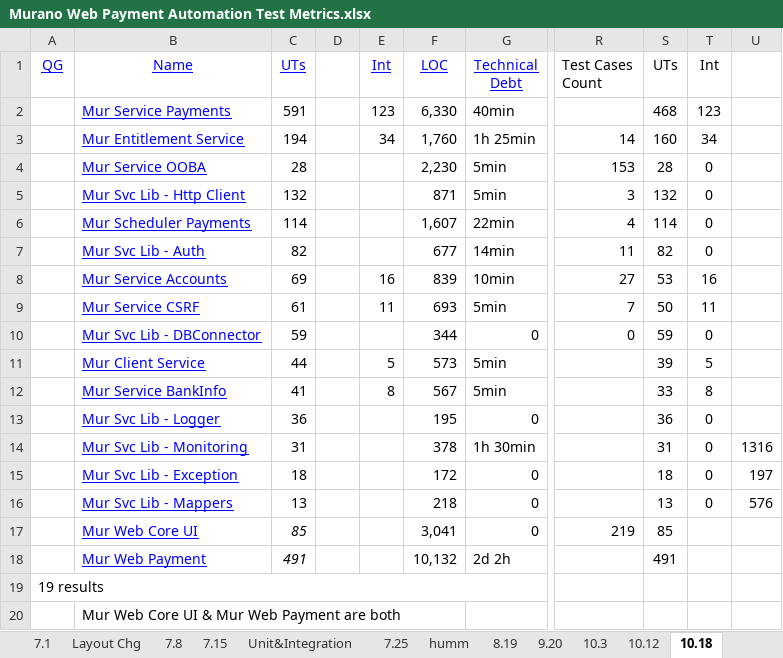
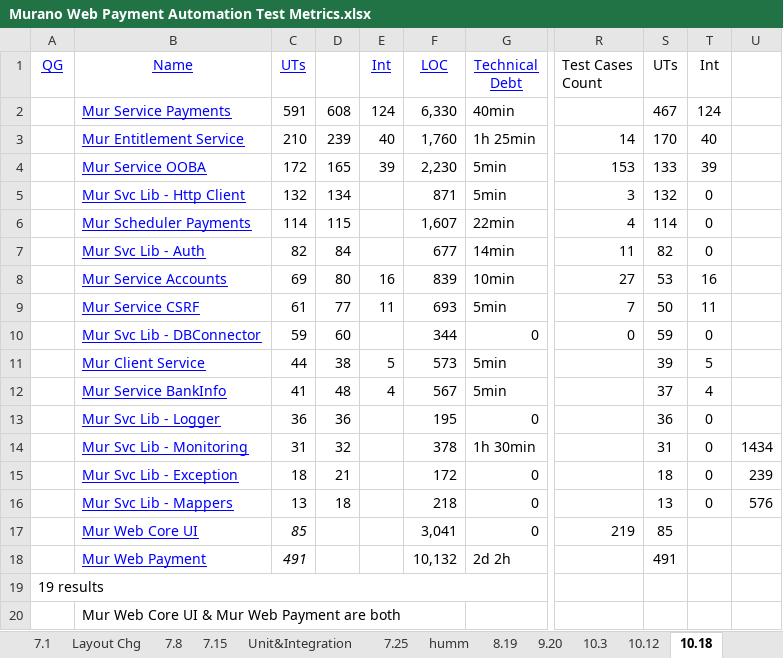
Before and after one commit to raghav9329/mainProf, an Excel workbook: DesktopShortcuts/Murano Web Payment Automation Test Metrics.xlsx, sheet 10.18, drawn as a sheet; only a part is shown, gaps mark what is left out; values as stored, in another font and other column widths than the file's, no borders; the diff covers the shown part only; the diff names each change by its address in the sheet, - before the commit and + after, or states it on an @@ line.

```diff
--- a/DesktopShortcuts/Murano Web Payment Automation Test Metrics.xlsx (sheet 10.18)
+++ b/DesktopShortcuts/Murano Web Payment Automation Test Metrics.xlsx (sheet 10.18)
-D2: (empty)
+D2: 608
-E2 (Int): 123
+E2 (Int): 124
-S2 (UTs): 468
+S2 (UTs): 467
-T2 (Int): 123
+T2 (Int): 124
-C3 (UTs): 194
+C3 (UTs): 210
-D3: (empty)
+D3: 239
-E3 (Int): 34
+E3 (Int): 40
-S3 (UTs): 160
+S3 (UTs): 170
-T3 (Int): 34
+T3 (Int): 40
-C4 (UTs): 28
+C4 (UTs): 172
-D4: (empty)
+D4: 165
-E4 (Int): (empty)
+E4 (Int): 39
-S4 (UTs): 28
+S4 (UTs): 133
-T4 (Int): 0
+T4 (Int): 39
-D5: (empty)
+D5: 134
-D6: (empty)
+D6: 115
-D7: (empty)
+D7: 84
-D8: (empty)
+D8: 80
-D9: (empty)
+D9: 77
-D10: (empty)
+D10: 60
-D11: (empty)
+D11: 38
-D12: (empty)
+D12: 48
-E12 (Int): 8
+E12 (Int): 4
-S12 (UTs): 33
+S12 (UTs): 37
-T12 (Int): 8
+T12 (Int): 4
-D13: (empty)
+D13: 36
-D14: (empty)
+D14: 32
-U14: 1316
+U14: 1434
-D15: (empty)
+D15: 21
-U15: 197
+U15: 239
-D16: (empty)
+D16: 18
```
Also changed, not shown: 9 edited cells elsewhere in this sheet, E2E Acceptance Matrix.xlsx, svbWebPaymentUsers/MarkFinalQA.xlsx, 6 other files.
